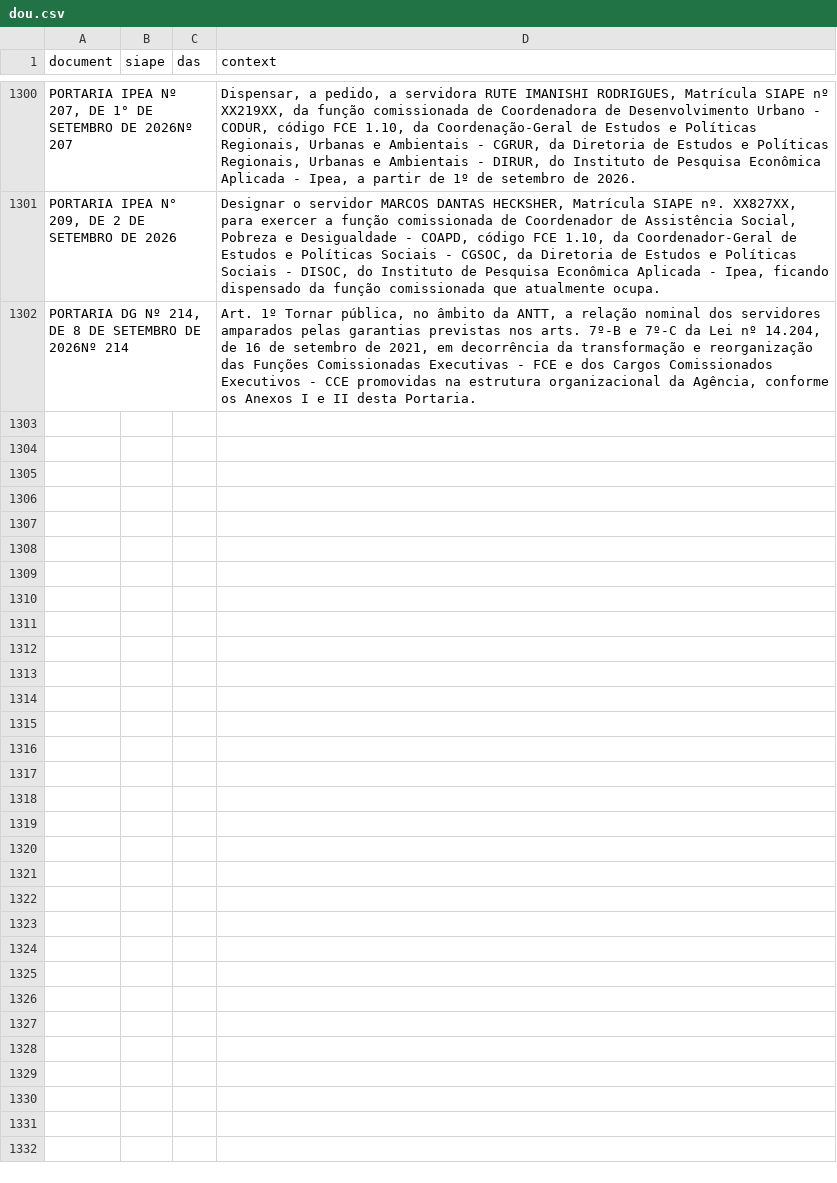
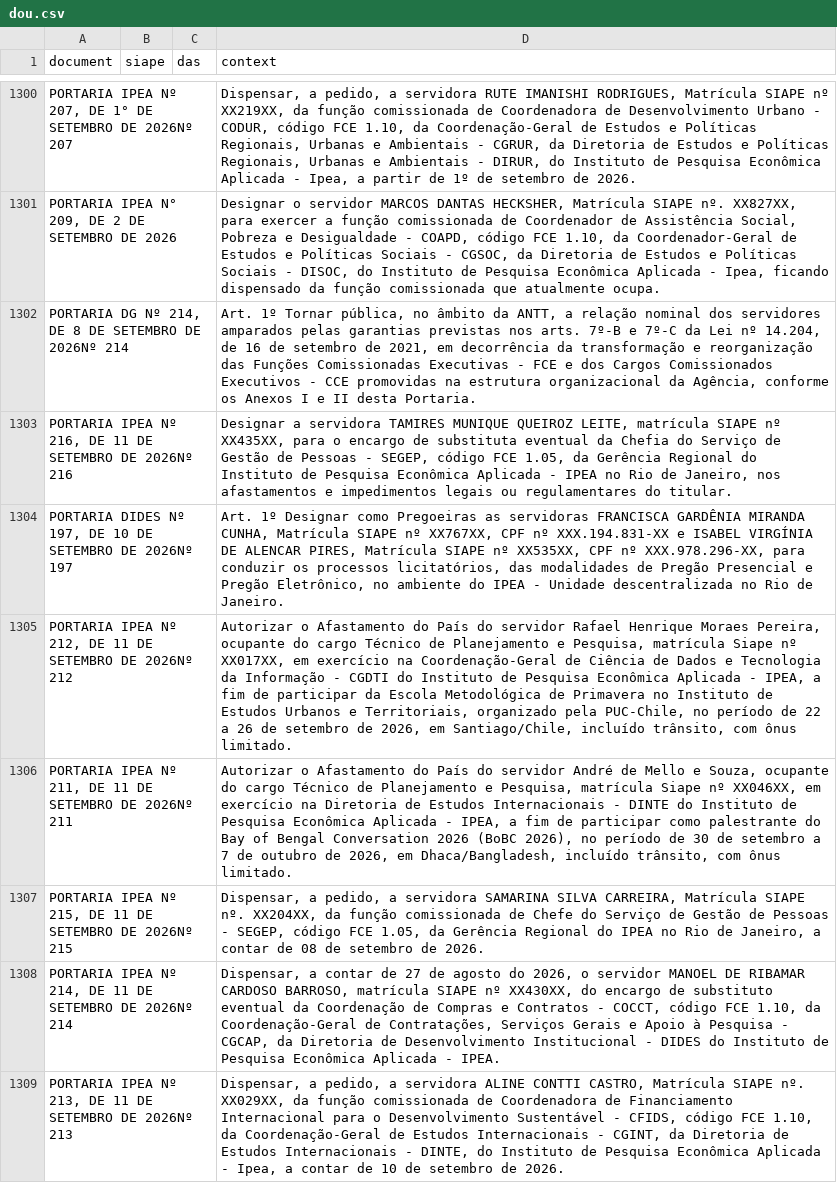
Before and after one commit to rodrigoesborges/ipea_dou_bot, a CSV file: data/dou.csv, drawn as a sheet; only a part is shown, gaps mark what is left out; the diff names each change by its address in the sheet, - before the commit and + after, or states it on an @@ line.

```diff
--- a/data/dou.csv
+++ b/data/dou.csv
+row 1303: PORTARIA IPEA Nº 216, DE 11 DE SETEMBRO DE 2026Nº 216 |  |  | Designar a servidora TAMIRES MUNIQUE QUEIROZ LEITE, matrícula SIAPE nº XX435XX, para o encargo de substituta eventual da Chefia do Serviço de Gestão de Pessoas - SEGEP, código FCE 1.05, da Gerência Regional do Instituto de Pesquisa Econômica Aplicada - IPEA no Rio de Janeiro, nos afastamentos e impedimentos legais ou regulamentares do titular.
+row 1304: PORTARIA DIDES Nº 197, DE 10 DE SETEMBRO DE 2026Nº 197 |  |  | Art. 1º Designar como Pregoeiras as servidoras FRANCISCA GARDÊNIA MIRANDA CUNHA, Matrícula SIAPE nº XX767XX, CPF nº XXX.194.831-XX e ISABEL VIRGÍNIA DE ALENCAR PIRES, Matrícula SIAPE nº XX535XX, CPF nº XXX.978.296-XX, para conduzir os processos licitatórios, das modalidades de Pregão Presencial e Pregão Eletrônico, no ambiente do IPEA - Unidade descentralizada no Rio de Janeiro.
+row 1305: PORTARIA IPEA Nº 212, DE 11 DE SETEMBRO DE 2026Nº 212 |  |  | Autorizar o Afastamento do País do servidor Rafael Henrique Moraes Pereira, ocupante do cargo Técnico de Planejamento e Pesquisa, matrícula Siape nº XX017XX, em exercício na Coordenação-Geral de Ciência de Dados e Tecnologia da Informação - CGDTI do Instituto de Pesquisa Econômica Aplicada - IPEA, a fim de participar da Escola Metodológica de Primavera no Instituto de Estudos Urbanos e Territoriais, organizado pela PUC-Chile, no período de 22 a 26 de setembro de 2026, em Santiago/Chile, incluído trânsito, com ônus limitado.
+row 1306: PORTARIA IPEA Nº 211, DE 11 DE SETEMBRO DE 2026Nº 211 |  |  | Autorizar o Afastamento do País do servidor André de Mello e Souza, ocupante do cargo Técnico de Planejamento e Pesquisa, matrícula Siape nº XX046XX, em exercício na Diretoria de Estudos Internacionais - DINTE do Instituto de Pesquisa Econômica Aplicada - IPEA, a fim de participar como palestrante do Bay of Bengal Conversation 2026 (BoBC 2026), no período de 30 de setembro a 7 de outubro de 2026, em Dhaca/Bangladesh, incluído trânsito, com ônus limitado.
+row 1307: PORTARIA IPEA Nº 215, DE 11 DE SETEMBRO DE 2026Nº 215 |  |  | Dispensar, a pedido, a servidora SAMARINA SILVA CARREIRA, Matrícula SIAPE nº. XX204XX, da função comissionada de Chefe do Serviço de Gestão de Pessoas - SEGEP, código FCE 1.05, da Gerência Regional do IPEA no Rio de Janeiro, a contar de 08 de setembro de 2026.
+row 1308: PORTARIA IPEA Nº 214, DE 11 DE SETEMBRO DE 2026Nº 214 |  |  | Dispensar, a contar de 27 de agosto do 2026, o servidor MANOEL DE RIBAMAR CARDOSO BARROSO, matrícula SIAPE nº XX430XX, do encargo de substituto eventual da Coordenação de Compras e Contratos - COCCT, código FCE 1.10, da Coordenação-Geral de Contratações, Serviços Gerais e Apoio à Pesquisa - CGCAP, da Diretoria de Desenvolvimento Institucional - DIDES do Instituto de Pesquisa Econômica Aplicada - IPEA.
+row 1309: PORTARIA IPEA Nº 213, DE 11 DE SETEMBRO DE 2026Nº 213 |  |  | Dispensar, a pedido, a servidora ALINE CONTTI CASTRO, Matrícula SIAPE nº. XX029XX, da função comissionada de Coordenadora de Financiamento Internacional para o Desenvolvimento Sustentável - CFIDS, código FCE 1.10, da Coordenação-Geral de Estudos Internacionais - CGINT, da Diretoria de Estudos Internacionais - DINTE, do Instituto de Pesquisa Econômica Aplicada - Ipea, a contar de 10 de setembro de 2026.
```
Also changed, not shown: 1 other file.
